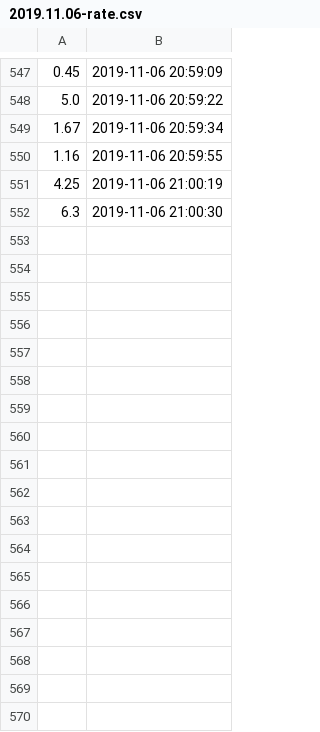
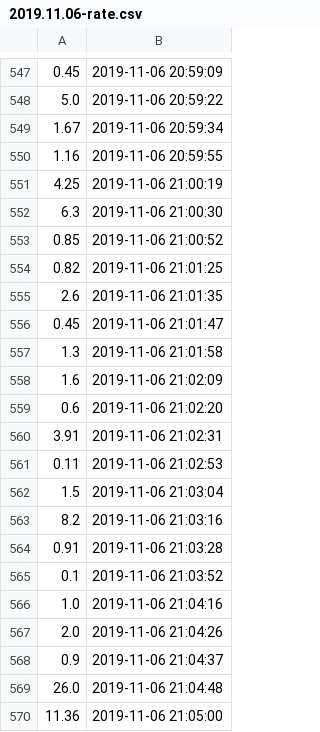
Before and after one commit to filiptronicek/teamtrees-stats, a CSV file: data/2019.11.06-rate.csv, drawn as a sheet; only a part is shown, gaps mark what is left out; the diff names each change by its address in the sheet, - before the commit and + after, or states it on an @@ line.

Commit message:
Data

```diff
--- a/data/2019.11.06-rate.csv
+++ b/data/2019.11.06-rate.csv
+row 553: 0.85 | 2019-11-06 21:00:52
+row 554: 0.82 | 2019-11-06 21:01:25
+row 555: 2.6 | 2019-11-06 21:01:35
+row 556: 0.45 | 2019-11-06 21:01:47
+row 557: 1.3 | 2019-11-06 21:01:58
+row 558: 1.6 | 2019-11-06 21:02:09
+row 559: 0.6 | 2019-11-06 21:02:20
+row 560: 3.91 | 2019-11-06 21:02:31
+row 561: 0.11 | 2019-11-06 21:02:53
+row 562: 1.5 | 2019-11-06 21:03:04
+row 563: 8.2 | 2019-11-06 21:03:16
+row 564: 0.91 | 2019-11-06 21:03:28
+row 565: 0.1 | 2019-11-06 21:03:52
+row 566: 1.0 | 2019-11-06 21:04:16
+row 567: 2.0 | 2019-11-06 21:04:26
+row 568: 0.9 | 2019-11-06 21:04:37
+row 569: 26.0 | 2019-11-06 21:04:48
+row 570: 11.36 | 2019-11-06 21:05:00
```
Also changed, not shown: 1 other file.
